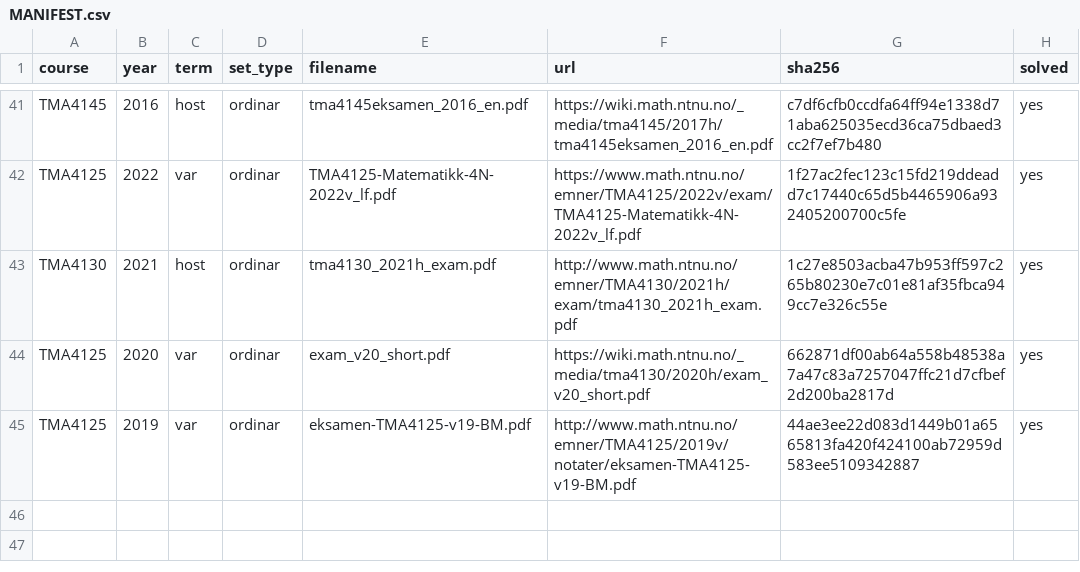
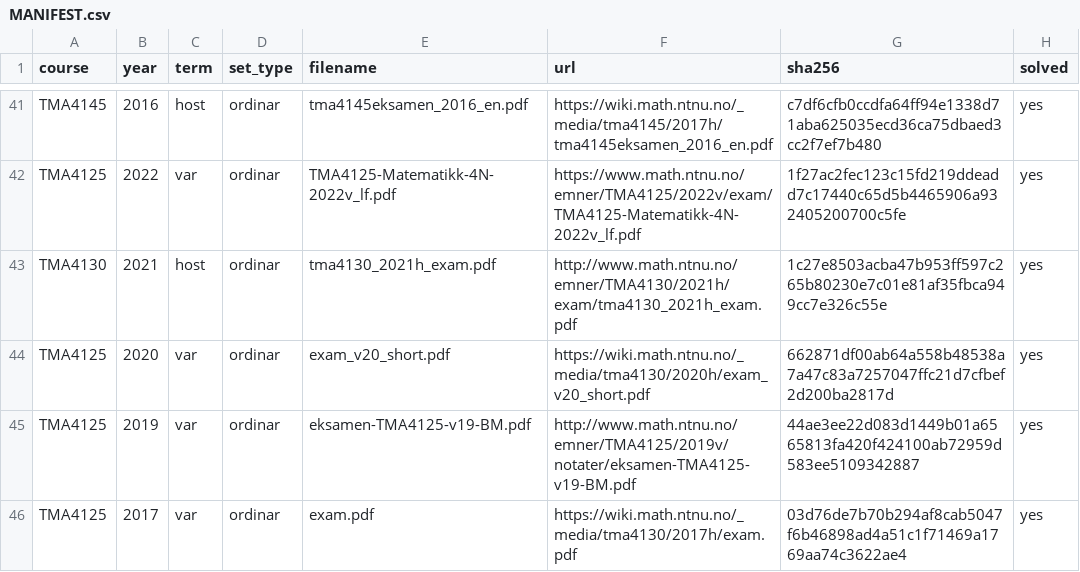
Before and after one commit to Torgersrud/eksamensrelevant4C, a CSV file: sources/MANIFEST.csv, drawn as a sheet; only a part is shown, gaps mark what is left out; the diff names each change by its address in the sheet, - before the commit and + after, or states it on an @@ line.

Commit message:
4N 2017-var: nytt kildesett (exam.pdf) med oppgåvene 1, 3 og 4 og løysingar
- MANIFEST.csv: ny rad TMA4125 2017 var ordinar (exam.pdf)
- Uke 39: problem 1 (odde 4-periodisk fourierrekke) + løysing
- Uke 41: problem 3 (fouriertransform og bølgjelikninga) + løysing
- Uke 44: problem 4 (Laplace på plate, separasjon) + løysing
- Utelate problem: 2 (Laplace-transform), 5 (Gauss-Seidel), 6 (Simpson), 7-8 (numeriske skjema)

```diff
--- a/sources/MANIFEST.csv
+++ b/sources/MANIFEST.csv
+row 46: TMA4125 | 2017 | var | ordinar | exam.pdf | https://wiki.math.ntnu.no/_media/tma4130/2017h/exam.pdf | 03d76de7b70b294af8cab5047f6b46898ad4a51c1f71469a1769aa74c3622ae4 | yes
```
Also changed, not shown: 10 other files.
